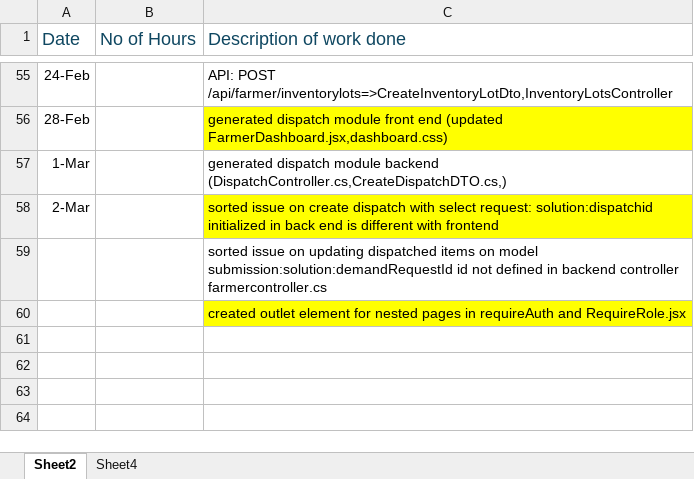
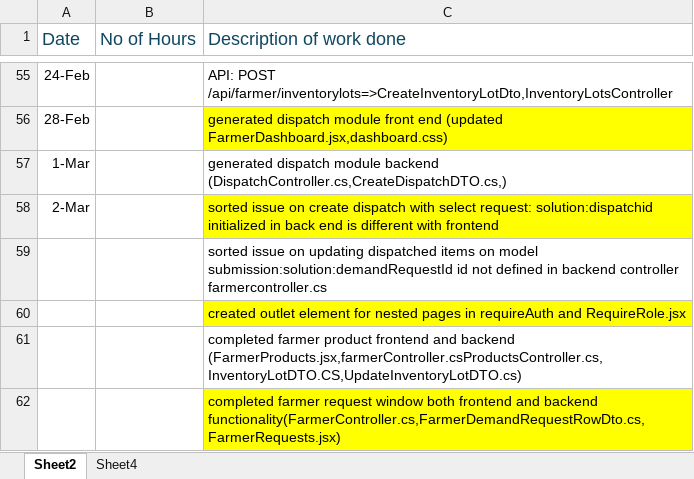
Before and after one commit to maneeshaprs-rgb/W26_4495_S3_ManeeshaE, an Excel workbook: ReportsAndDocuments/worklog.xlsx, sheet Sheet2, drawn as a sheet; only a part is shown, gaps mark what is left out; values as stored, in another font and other column widths than the file's, no borders; the diff names each change by its address in the sheet, - before the commit and + after, or states it on an @@ line.

Commit message:
farmer request updated

```diff
--- a/ReportsAndDocuments/worklog.xlsx (sheet Sheet2)
+++ b/ReportsAndDocuments/worklog.xlsx (sheet Sheet2)
+row 61:  |  | completed farmer product frontend and backend (FarmerProducts.jsx,farmerController.csProductsController.cs,InventoryLotDTO.CS,UpdateInventoryLotDTO.cs)
+row 62:  |  | completed farmer request window both frontend and backend functionality(FarmerController.cs,FarmerDemandRequestRowDto.cs,FarmerRequests.jsx)
```
Also changed, not shown: sheet Sheet4, 3 other files.
